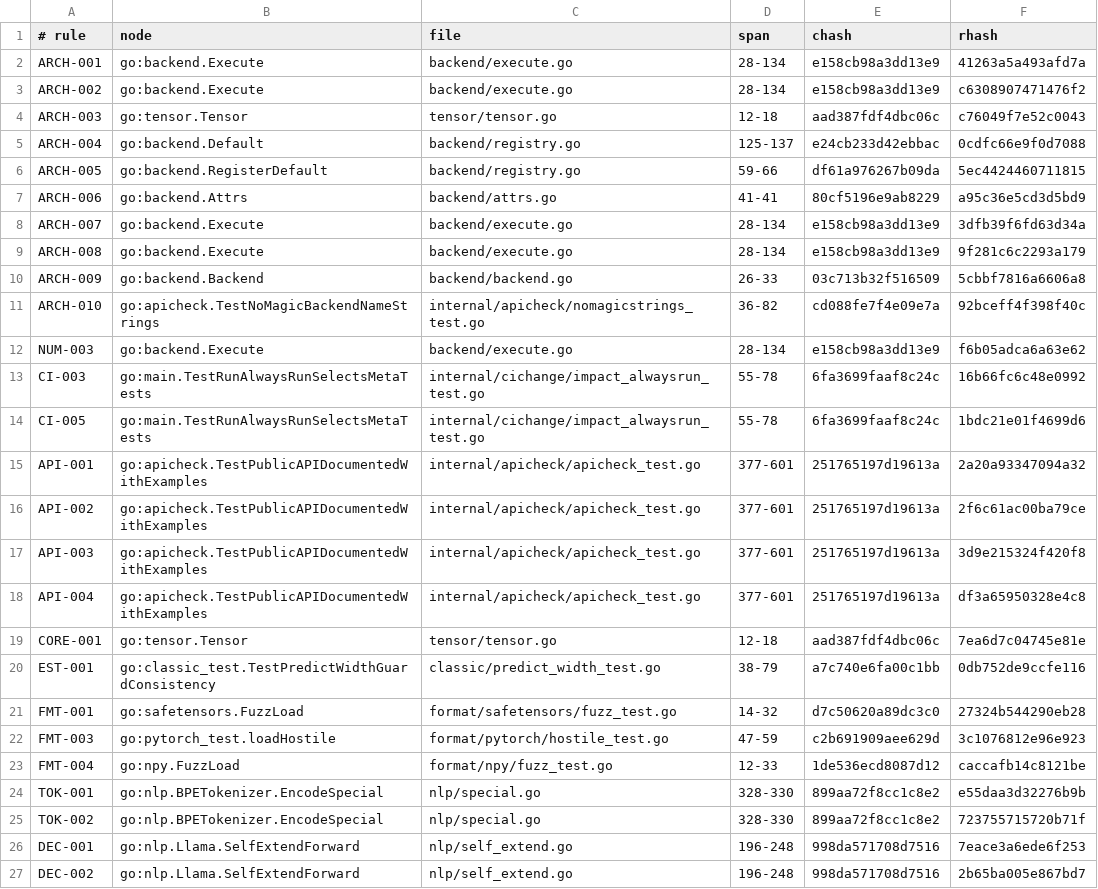
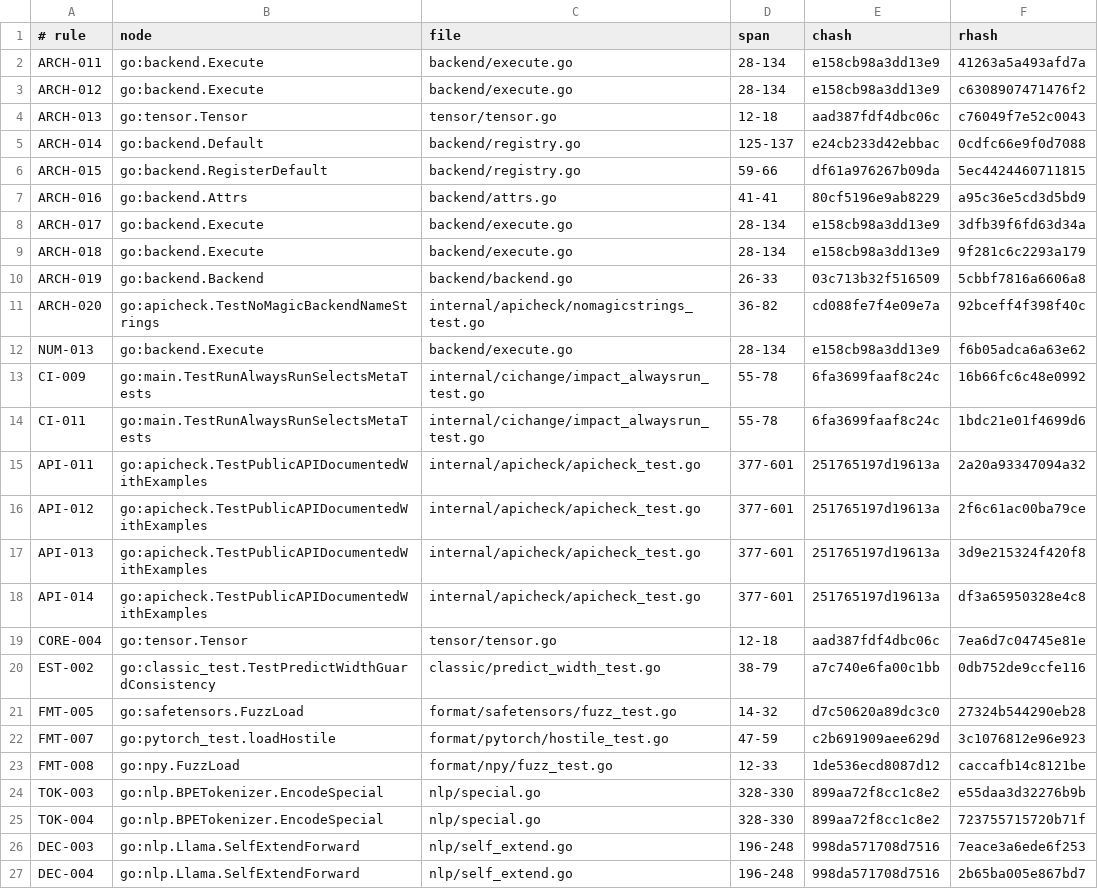
Before and after one commit to jxsl13/goai, a TSV file: .spectackle/anchors.tsv, drawn as a sheet.

Commit message:
spec: rebuild the spectackle bundle natively on v0.4.0
The bundle was previously minted by 0.2.0-dev and carried two artifacts of
that build: 268 research items reduced to bodyless tombstones, and rule
formatting produced before the edit path was fixed. v0.4.0 reads v1 bundles
directly, so this is a rebuild rather than a schema migration.

Unchanged in substance: 79 EARS contracts across 8 context dirs, 30 ADRs,
5 intent paragraphs, and the 7 open tasks at their original cavekit states.

Dropped: the 268 archived research items. v0.4.0 refuses to archive research
nothing consumed ("unconsumed research - cite it from a rule/item or close
with a no-action note"), which is the right call: the research lifecycle is
for open questions, not for a closed corpus. The findings, with their sources
and confidence levels, stay in docs/history/research.md where the research
pack indexes them as docs.

Verified on v0.4.0: lint 0 errors, check reports no drift and no compact-due,
gofmt and vet clean, 25 packages green. The two red tests are pre-existing and
unrelated (goai#385, plus 3 mdlint findings in files owned elsewhere).

```diff
--- a/.spectackle/anchors.tsv
+++ b/.spectackle/anchors.tsv
@@ -1,27 +1,27 @@
 # rule	node	file	span	chash	rhash
-ARCH-001	go:backend.Execute	backend/execute.go	28-134	e158cb98a3dd13e9	41263a5a493afd7a
-ARCH-002	go:backend.Execute	backend/execute.go	28-134	e158cb98a3dd13e9	c6308907471476f2
-ARCH-003	go:tensor.Tensor	tensor/tensor.go	12-18	aad387fdf4dbc06c	c76049f7e52c0043
-ARCH-004	go:backend.Default	backend/registry.go	125-137	e24cb233d42ebbac	0cdfc66e9f0d7088
-ARCH-005	go:backend.RegisterDefault	backend/registry.go	59-66	df61a976267b09da	5ec4424460711815
-ARCH-006	go:backend.Attrs	backend/attrs.go	41-41	80cf5196e9ab8229	a95c36e5cd3d5bd9
-ARCH-007	go:backend.Execute	backend/execute.go	28-134	e158cb98a3dd13e9	3dfb39f6fd63d34a
-ARCH-008	go:backend.Execute	backend/execute.go	28-134	e158cb98a3dd13e9	9f281c6c2293a179
-ARCH-009	go:backend.Backend	backend/backend.go	26-33	03c713b32f516509	5cbbf7816a6606a8
-ARCH-010	go:apicheck.TestNoMagicBackendNameStrings	internal/apicheck/nomagicstrings_test.go	36-82	cd088fe7f4e09e7a	92bceff4f398f40c
-NUM-003	go:backend.Execute	backend/execute.go	28-134	e158cb98a3dd13e9	f6b05adca6a63e62
-CI-003	go:main.TestRunAlwaysRunSelectsMetaTests	internal/cichange/impact_alwaysrun_test.go	55-78	6fa3699faaf8c24c	16b66fc6c48e0992
-CI-005	go:main.TestRunAlwaysRunSelectsMetaTests	internal/cichange/impact_alwaysrun_test.go	55-78	6fa3699faaf8c24c	1bdc21e01f4699d6
-API-001	go:apicheck.TestPublicAPIDocumentedWithExamples	internal/apicheck/apicheck_test.go	377-601	251765197d19613a	2a20a93347094a32
-API-002	go:apicheck.TestPublicAPIDocumentedWithExamples	internal/apicheck/apicheck_test.go	377-601	251765197d19613a	2f6c61ac00ba79ce
-API-003	go:apicheck.TestPublicAPIDocumentedWithExamples	internal/apicheck/apicheck_test.go	377-601	251765197d19613a	3d9e215324f420f8
-API-004	go:apicheck.TestPublicAPIDocumentedWithExamples	internal/apicheck/apicheck_test.go	377-601	251765197d19613a	df3a65950328e4c8
-CORE-001	go:tensor.Tensor	tensor/tensor.go	12-18	aad387fdf4dbc06c	7ea6d7c04745e81e
-EST-001	go:classic_test.TestPredictWidthGuardConsistency	classic/predict_width_test.go	38-79	a7c740e6fa00c1bb	0db752de9ccfe116
-FMT-001	go:safetensors.FuzzLoad	format/safetensors/fuzz_test.go	14-32	d7c50620a89dc3c0	27324b544290eb28
-FMT-003	go:pytorch_test.loadHostile	format/pytorch/hostile_test.go	47-59	c2b691909aee629d	3c1076812e96e923
-FMT-004	go:npy.FuzzLoad	format/npy/fuzz_test.go	12-33	1de536ecd8087d12	caccafb14c8121be
-TOK-001	go:nlp.BPETokenizer.EncodeSpecial	nlp/special.go	328-330	899aa72f8cc1c8e2	e55daa3d32276b9b
-TOK-002	go:nlp.BPETokenizer.EncodeSpecial	nlp/special.go	328-330	899aa72f8cc1c8e2	723755715720b71f
-DEC-001	go:nlp.Llama.SelfExtendForward	nlp/self_extend.go	196-248	998da571708d7516	7eace3a6ede6f253
-DEC-002	go:nlp.Llama.SelfExtendForward	nlp/self_extend.go	196-248	998da571708d7516	2b65ba005e867bd7
+ARCH-011	go:backend.Execute	backend/execute.go	28-134	e158cb98a3dd13e9	41263a5a493afd7a
+ARCH-012	go:backend.Execute	backend/execute.go	28-134	e158cb98a3dd13e9	c6308907471476f2
+ARCH-013	go:tensor.Tensor	tensor/tensor.go	12-18	aad387fdf4dbc06c	c76049f7e52c0043
+ARCH-014	go:backend.Default	backend/registry.go	125-137	e24cb233d42ebbac	0cdfc66e9f0d7088
+ARCH-015	go:backend.RegisterDefault	backend/registry.go	59-66	df61a976267b09da	5ec4424460711815
+ARCH-016	go:backend.Attrs	backend/attrs.go	41-41	80cf5196e9ab8229	a95c36e5cd3d5bd9
+ARCH-017	go:backend.Execute	backend/execute.go	28-134	e158cb98a3dd13e9	3dfb39f6fd63d34a
+ARCH-018	go:backend.Execute	backend/execute.go	28-134	e158cb98a3dd13e9	9f281c6c2293a179
+ARCH-019	go:backend.Backend	backend/backend.go	26-33	03c713b32f516509	5cbbf7816a6606a8
+ARCH-020	go:apicheck.TestNoMagicBackendNameStrings	internal/apicheck/nomagicstrings_test.go	36-82	cd088fe7f4e09e7a	92bceff4f398f40c
+NUM-013	go:backend.Execute	backend/execute.go	28-134	e158cb98a3dd13e9	f6b05adca6a63e62
+CI-009	go:main.TestRunAlwaysRunSelectsMetaTests	internal/cichange/impact_alwaysrun_test.go	55-78	6fa3699faaf8c24c	16b66fc6c48e0992
+CI-011	go:main.TestRunAlwaysRunSelectsMetaTests	internal/cichange/impact_alwaysrun_test.go	55-78	6fa3699faaf8c24c	1bdc21e01f4699d6
+API-011	go:apicheck.TestPublicAPIDocumentedWithExamples	internal/apicheck/apicheck_test.go	377-601	251765197d19613a	2a20a93347094a32
+API-012	go:apicheck.TestPublicAPIDocumentedWithExamples	internal/apicheck/apicheck_test.go	377-601	251765197d19613a	2f6c61ac00ba79ce
+API-013	go:apicheck.TestPublicAPIDocumentedWithExamples	internal/apicheck/apicheck_test.go	377-601	251765197d19613a	3d9e215324f420f8
+API-014	go:apicheck.TestPublicAPIDocumentedWithExamples	internal/apicheck/apicheck_test.go	377-601	251765197d19613a	df3a65950328e4c8
+CORE-004	go:tensor.Tensor	tensor/tensor.go	12-18	aad387fdf4dbc06c	7ea6d7c04745e81e
+EST-002	go:classic_test.TestPredictWidthGuardConsistency	classic/predict_width_test.go	38-79	a7c740e6fa00c1bb	0db752de9ccfe116
+FMT-005	go:safetensors.FuzzLoad	format/safetensors/fuzz_test.go	14-32	d7c50620a89dc3c0	27324b544290eb28
+FMT-007	go:pytorch_test.loadHostile	format/pytorch/hostile_test.go	47-59	c2b691909aee629d	3c1076812e96e923
+FMT-008	go:npy.FuzzLoad	format/npy/fuzz_test.go	12-33	1de536ecd8087d12	caccafb14c8121be
+TOK-003	go:nlp.BPETokenizer.EncodeSpecial	nlp/special.go	328-330	899aa72f8cc1c8e2	e55daa3d32276b9b
+TOK-004	go:nlp.BPETokenizer.EncodeSpecial	nlp/special.go	328-330	899aa72f8cc1c8e2	723755715720b71f
+DEC-003	go:nlp.Llama.SelfExtendForward	nlp/self_extend.go	196-248	998da571708d7516	7eace3a6ede6f253
+DEC-004	go:nlp.Llama.SelfExtendForward	nlp/self_extend.go	196-248	998da571708d7516	2b65ba005e867bd7
```
Also changed, not shown: 19 other files.
